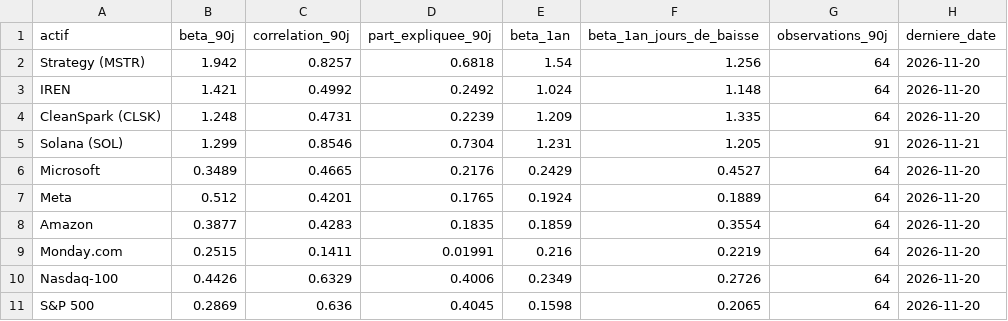
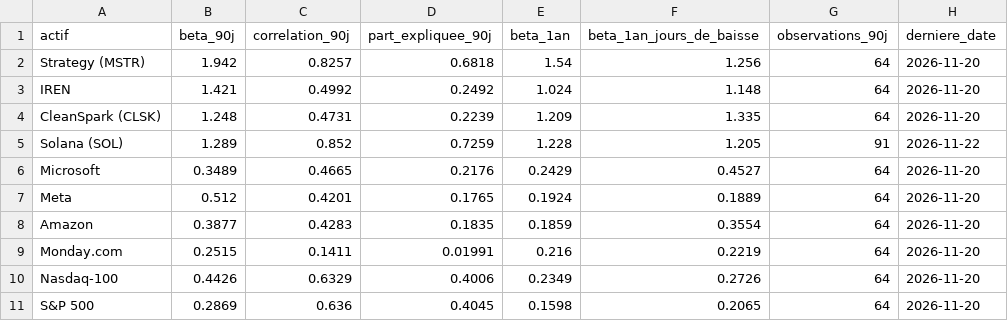
Before and after one commit to valentexi/btc-data, a CSV file: data/betas.csv, drawn as a sheet.

```diff
--- a/data/betas.csv
+++ b/data/betas.csv
@@ -4,3 +4,3 @@ IREN,1.421,0.4992,0.2492,1.024,1.148,64,2026-11-20
 CleanSpark (CLSK),1.248,0.4731,0.2239,1.209,1.335,64,2026-11-20
-Solana (SOL),1.299,0.8546,0.7304,1.231,1.205,91,2026-11-21
+Solana (SOL),1.289,0.852,0.7259,1.228,1.205,91,2026-11-22
 Microsoft,0.3489,0.4665,0.2176,0.2429,0.4527,64,2026-11-20
```
Also changed, not shown: data/actifs.csv, data/derives_instantane.csv, 8 other files.
